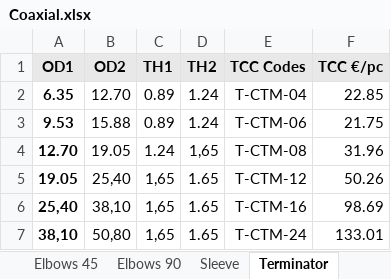
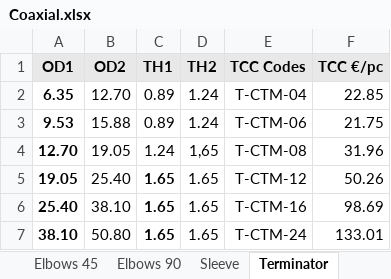
Before and after one commit to luperola/DKW-published, an Excel workbook: data/Coaxial.xlsx, sheet Terminator, drawn as a sheet; values as stored, in another font and other column widths than the file's, no borders; conditional formats not drawn; the diff names each change by its address in the sheet, - before the commit and + after, or states it on an @@ line.

```diff
--- a/data/Coaxial.xlsx (sheet Terminator)
+++ b/data/Coaxial.xlsx (sheet Terminator)
-B5 (OD2): 25,40
+B5 (OD2): 25.40
-C5:C7 (TH1): 1,65
+C5:C7 (TH1): 1.65
-C5:C7 bold: off
+C5:C7 bold: on
-A6 (OD1): 25,40
+A6 (OD1): 25.40
-B6 (OD2): 38,10
+B6 (OD2): 38.10
-A7 (OD1): 38,10
+A7 (OD1): 38.10
-B7 (OD2): 50,80
+B7 (OD2): 50.80
```
Also changed, not shown: sheet Tees, sheet Sleeve, sheet Tubes, sheet Elbows 90, sheet Elbows 45.
